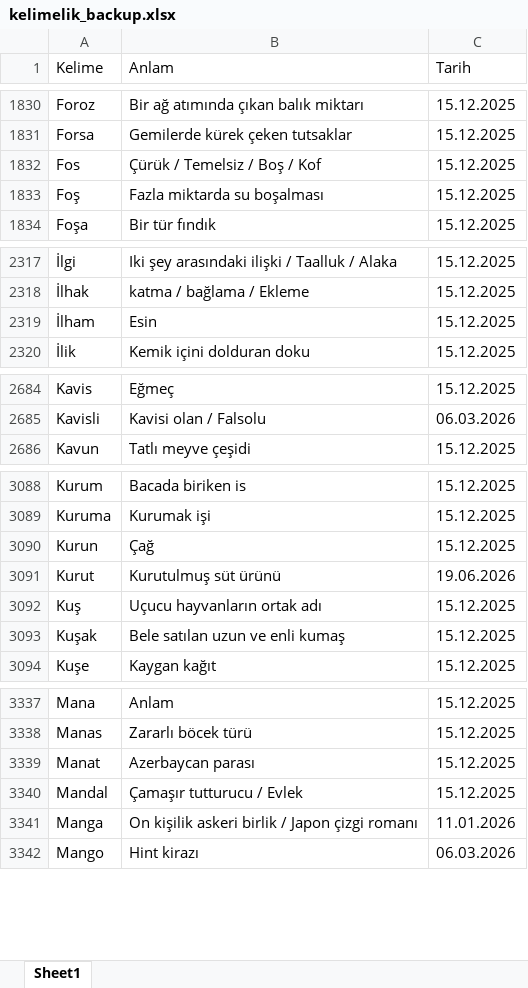
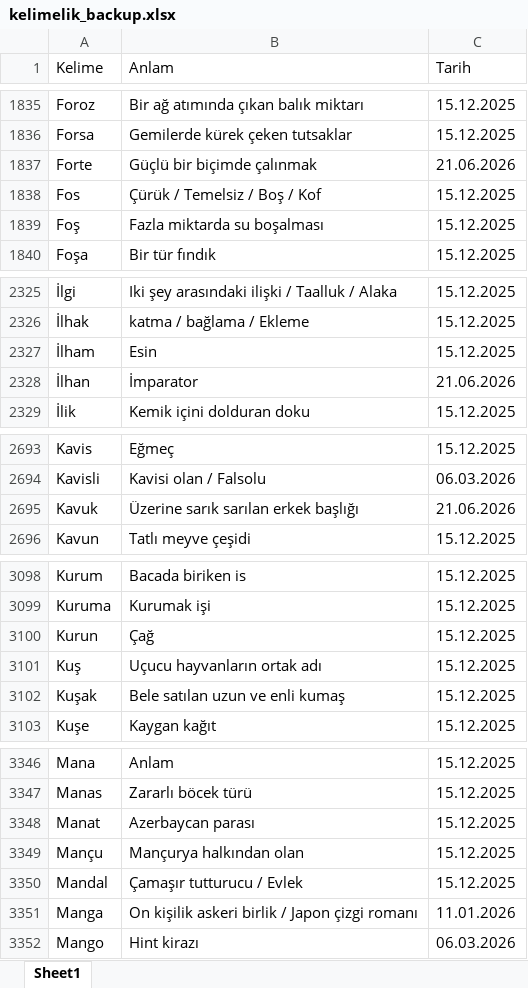
Before and after one commit to VedatBiner/flutter-codes, an Excel workbook: kelimelik_words_app/assets/database/kelimelik_backup.xlsx, sheet Sheet1, drawn as a sheet; only a part is shown, gaps mark what is left out; values as stored, in another font and other column widths than the file's, no cell formats; removed rows and columns are numbered as before the commit, all else as after; the diff covers the shown part only; the diff names each change by its address in the sheet, - before the commit and + after, or states it on an @@ line.

```diff
--- a/kelimelik_words_app/assets/database/kelimelik_backup.xlsx (sheet Sheet1)
+++ b/kelimelik_words_app/assets/database/kelimelik_backup.xlsx (sheet Sheet1)
+row 1837: Forte | Güçlü bir biçimde çalınmak | 21.06.2026
+row 2328: İlhan | İmparator | 21.06.2026
+row 2695: Kavuk | Üzerine sarık sarılan erkek başlığı | 21.06.2026
-row 3091: Kurut | Kurutulmuş süt ürünü | 19.06.2026
+row 3349: Mançu | Mançurya halkından olan | 15.12.2025
```
Also changed, not shown: 13 added rows and 4 removed rows elsewhere in this sheet, cell formats, 3 other files.
